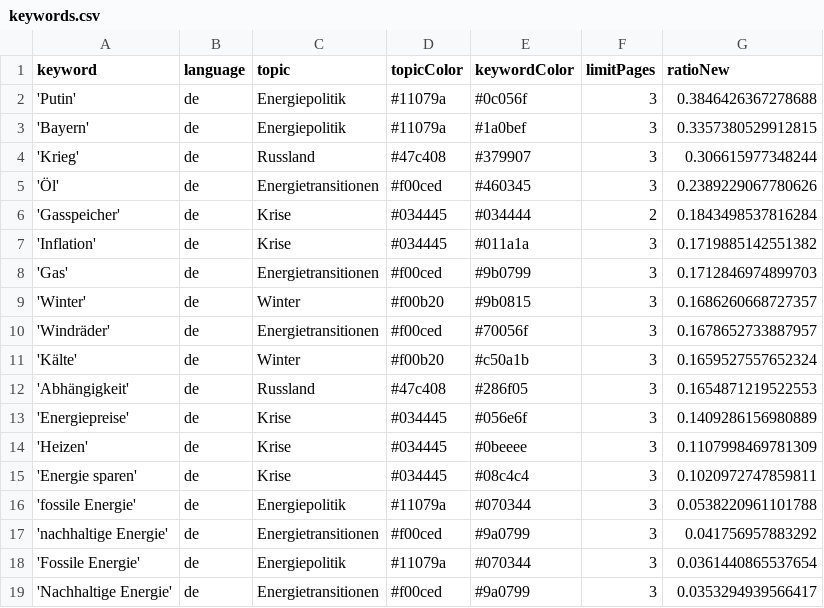
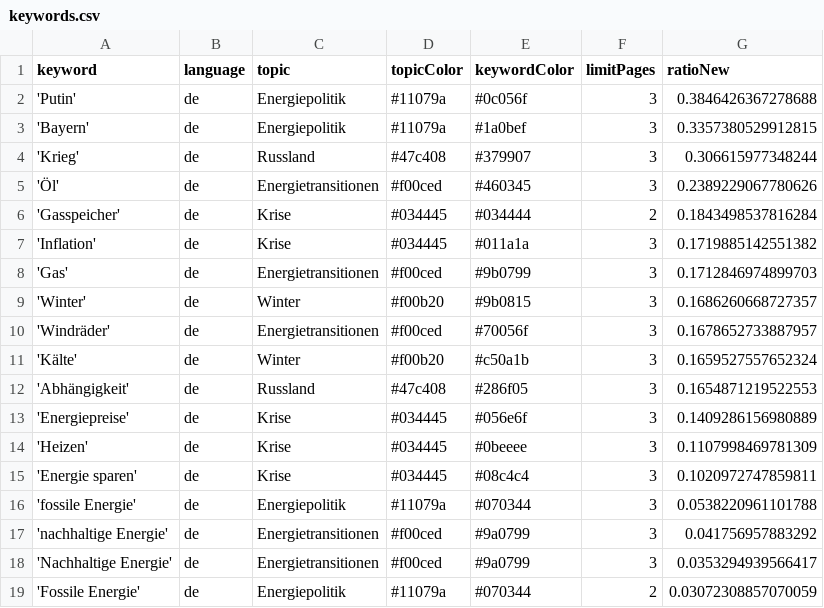
Before and after one commit to JW-news/winterIsComing2, a CSV file: keywords.csv, drawn as a sheet; removed rows and columns are numbered as before the commit, all else as after; the diff names each change by its address in the sheet, - before the commit and + after, or states it on an @@ line.

Commit message:
Commit from GitHub Actions (harvest:0.0)

```diff
--- a/keywords.csv
+++ b/keywords.csv
-row 18: 'Fossile Energie' | de | Energiepolitik | #11079a | #070344 | 3 | 0.0361440865537654
+row 19: 'Fossile Energie' | de | Energiepolitik | #11079a | #070344 | 2 | 0.03072308857070059
```
